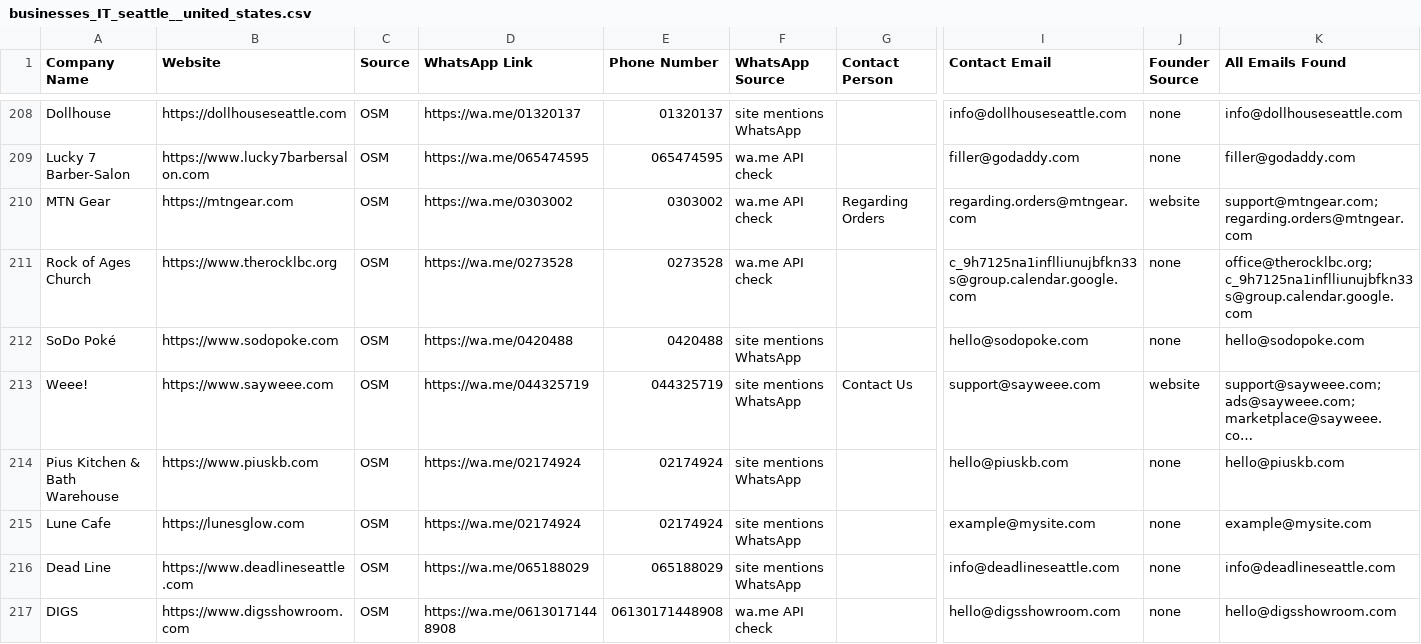
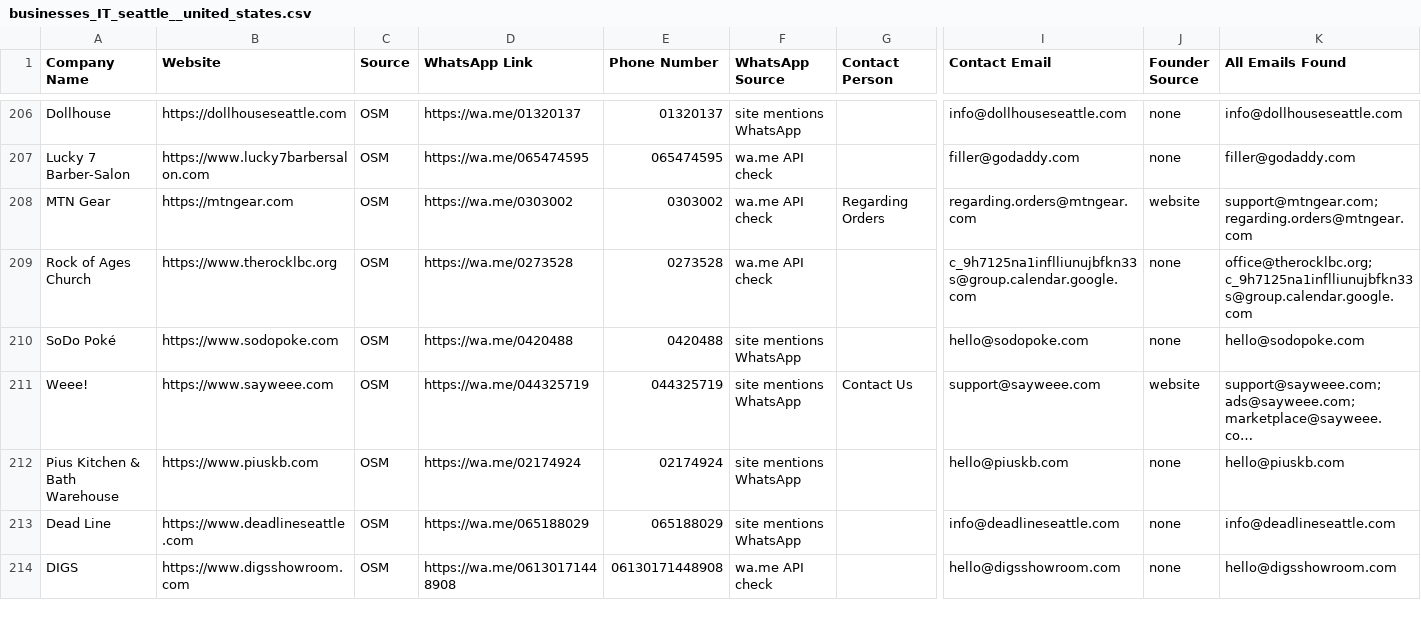
Before and after one commit to Fatcheck/IT-Companies-finder, a CSV file: businesses_IT_seattle__united_states.csv, drawn as a sheet; only a part is shown, gaps mark what is left out; long unchanged cells end in …; rows hold the shown columns only; the diff covers the shown part only; the diff names each change by its address in the sheet, - before the commit and + after, or states it on an @@ line.

```diff
--- a/businesses_IT_seattle__united_states.csv
+++ b/businesses_IT_seattle__united_states.csv
-row 215: Lune Cafe | https://lunesglow.com | OSM | https://wa.me/02174924 | 02174924 | site mentions WhatsApp |  | example@mysite.com | none | example@mysite.com
```
Also changed, not shown: 6 removed rows and 8 edited cells elsewhere in this file, 1 other file.
